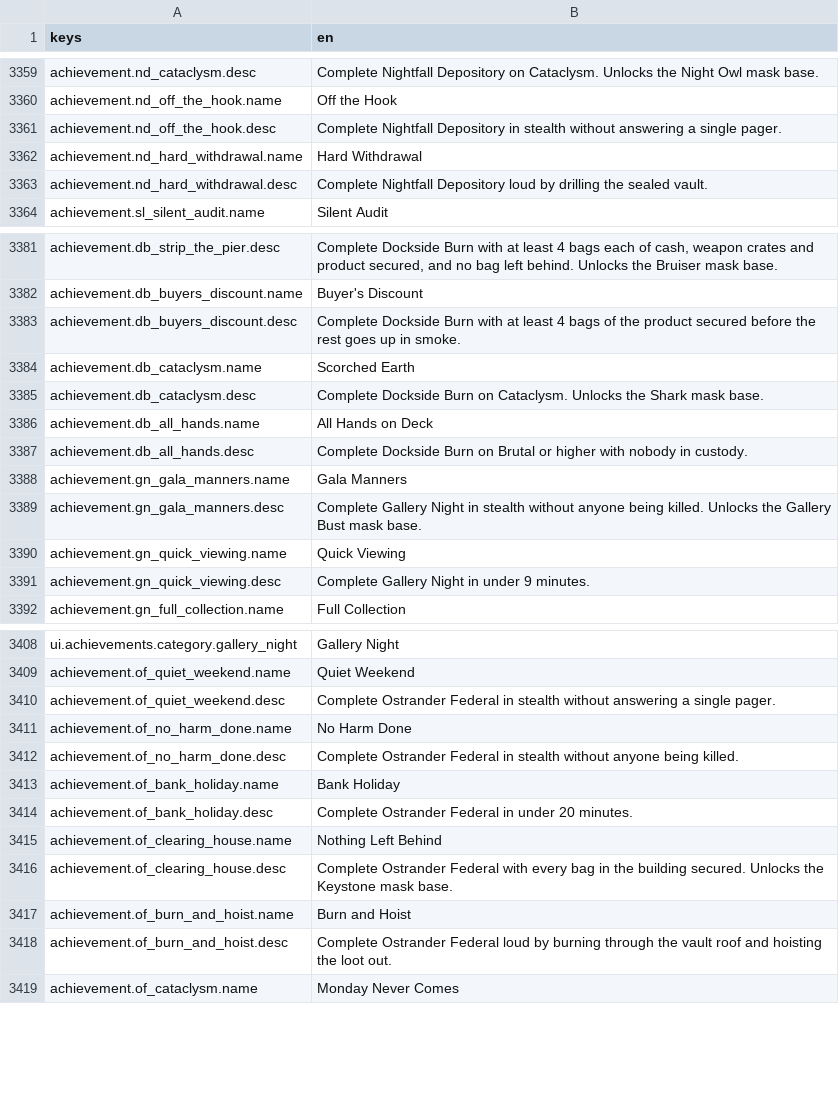
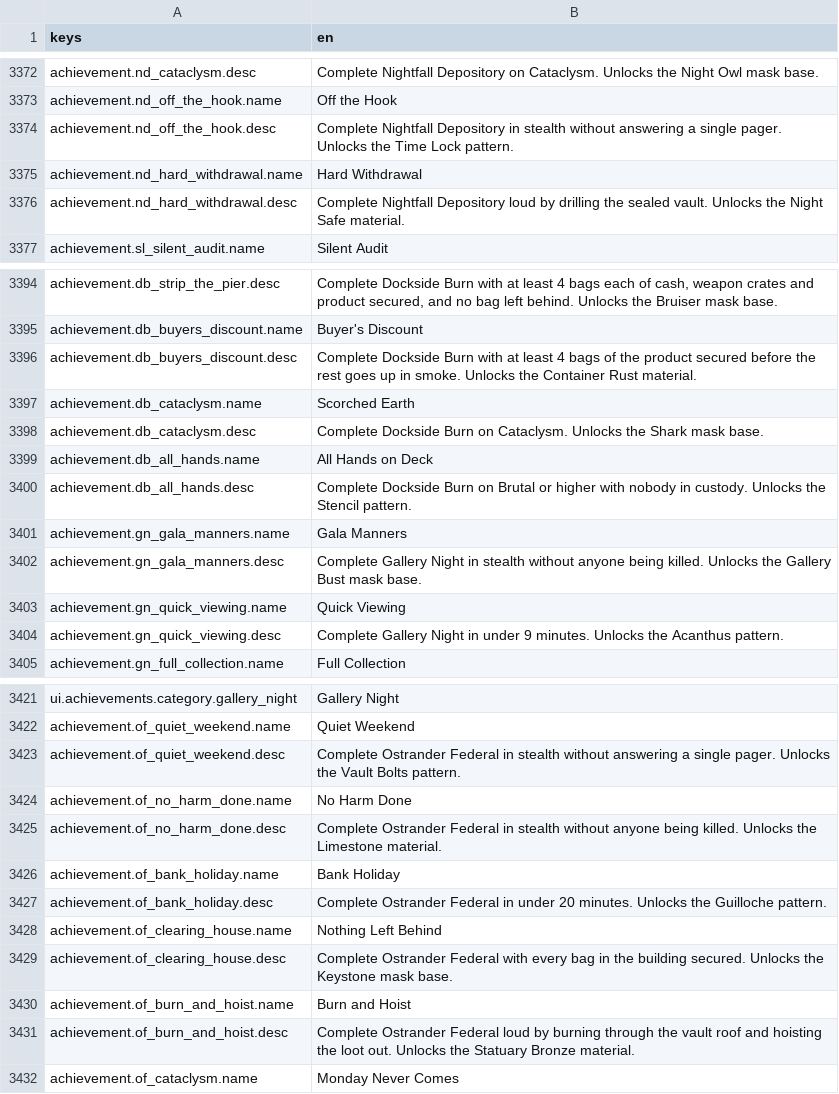
Before and after one commit to LeviticusFigglebottom/Claude-N-Capers, a CSV file: game/content/data/strings/strings.csv, drawn as a sheet; only a part is shown, gaps mark what is left out; the diff covers the shown part only.

```diff
--- a/game/content/data/strings/strings.csv
+++ b/game/content/data/strings/strings.csv
@@ -3360,5 +3373,5 @@ achievement.nd_cataclysm.desc,Complete Nightfall Depository on Cataclysm. Unlock
 achievement.nd_off_the_hook.name,Off the Hook
-achievement.nd_off_the_hook.desc,Complete Nightfall Depository in stealth without answering a single pager.
+achievement.nd_off_the_hook.desc,"Complete Nightfall Depository in stealth without answering a single pager. Unlocks the Time Lock pattern."
 achievement.nd_hard_withdrawal.name,Hard Withdrawal
-achievement.nd_hard_withdrawal.desc,Complete Nightfall Depository loud by drilling the sealed vault.
+achievement.nd_hard_withdrawal.desc,"Complete Nightfall Depository loud by drilling the sealed vault. Unlocks the Night Safe material."
 achievement.sl_silent_audit.name,Silent Audit
@@ -3382,3 +3395,3 @@ achievement.db_strip_the_pier.desc,"Complete Dockside Burn with at least 4 bags
 achievement.db_buyers_discount.name,Buyer's Discount
-achievement.db_buyers_discount.desc,Complete Dockside Burn with at least 4 bags of the product secured before the rest goes up in smoke.
+achievement.db_buyers_discount.desc,"Complete Dockside Burn with at least 4 bags of the product secured before the rest goes up in smoke. Unlocks the Container Rust material."
 achievement.db_cataclysm.name,Scorched Earth
@@ -3386,3 +3399,3 @@ achievement.db_cataclysm.desc,Complete Dockside Burn on Cataclysm. Unlocks the S
 achievement.db_all_hands.name,All Hands on Deck
-achievement.db_all_hands.desc,Complete Dockside Burn on Brutal or higher with nobody in custody.
+achievement.db_all_hands.desc,"Complete Dockside Burn on Brutal or higher with nobody in custody. Unlocks the Stencil pattern."
 achievement.gn_gala_manners.name,Gala Manners
@@ -3390,3 +3403,3 @@ achievement.gn_gala_manners.desc,Complete Gallery Night in stealth without anyon
 achievement.gn_quick_viewing.name,Quick Viewing
-achievement.gn_quick_viewing.desc,Complete Gallery Night in under 9 minutes.
+achievement.gn_quick_viewing.desc,"Complete Gallery Night in under 9 minutes. Unlocks the Acanthus pattern."
 achievement.gn_full_collection.name,Full Collection
@@ -3409,7 +3422,7 @@ ui.achievements.category.gallery_night,Gallery Night
 achievement.of_quiet_weekend.name,Quiet Weekend
-achievement.of_quiet_weekend.desc,Complete Ostrander Federal in stealth without answering a single pager.
+achievement.of_quiet_weekend.desc,"Complete Ostrander Federal in stealth without answering a single pager. Unlocks the Vault Bolts pattern."
 achievement.of_no_harm_done.name,No Harm Done
-achievement.of_no_harm_done.desc,Complete Ostrander Federal in stealth without anyone being killed.
+achievement.of_no_harm_done.desc,"Complete Ostrander Federal in stealth without anyone being killed. Unlocks the Limestone material."
 achievement.of_bank_holiday.name,Bank Holiday
-achievement.of_bank_holiday.desc,Complete Ostrander Federal in under 20 minutes.
+achievement.of_bank_holiday.desc,"Complete Ostrander Federal in under 20 minutes. Unlocks the Guilloche pattern."
 achievement.of_clearing_house.name,Nothing Left Behind
@@ -3417,3 +3430,3 @@ achievement.of_clearing_house.desc,Complete Ostrander Federal with every bag in
 achievement.of_burn_and_hoist.name,Burn and Hoist
-achievement.of_burn_and_hoist.desc,Complete Ostrander Federal loud by burning through the vault roof and hoisting the loot out.
+achievement.of_burn_and_hoist.desc,"Complete Ostrander Federal loud by burning through the vault roof and hoisting the loot out. Unlocks the Statuary Bronze material."
 achievement.of_cataclysm.name,Monday Never Comes
```
Also changed, not shown: 13 added rows and 4 edited cells elsewhere in this file, 22 other files.
